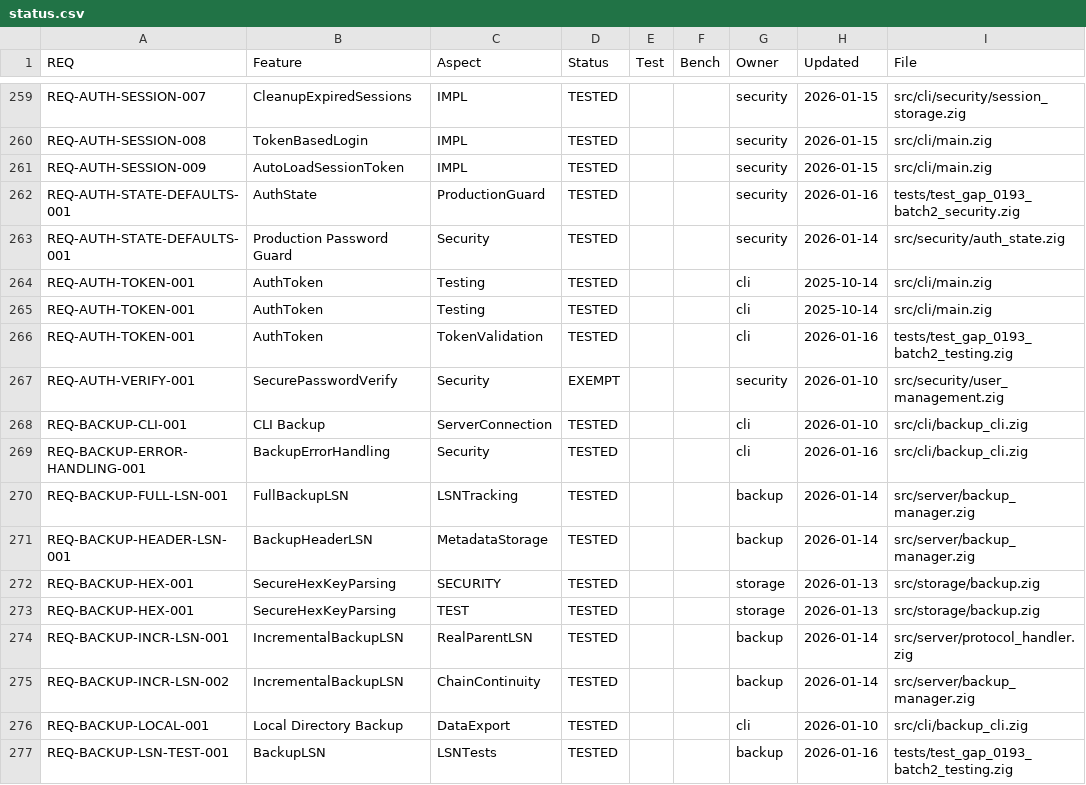
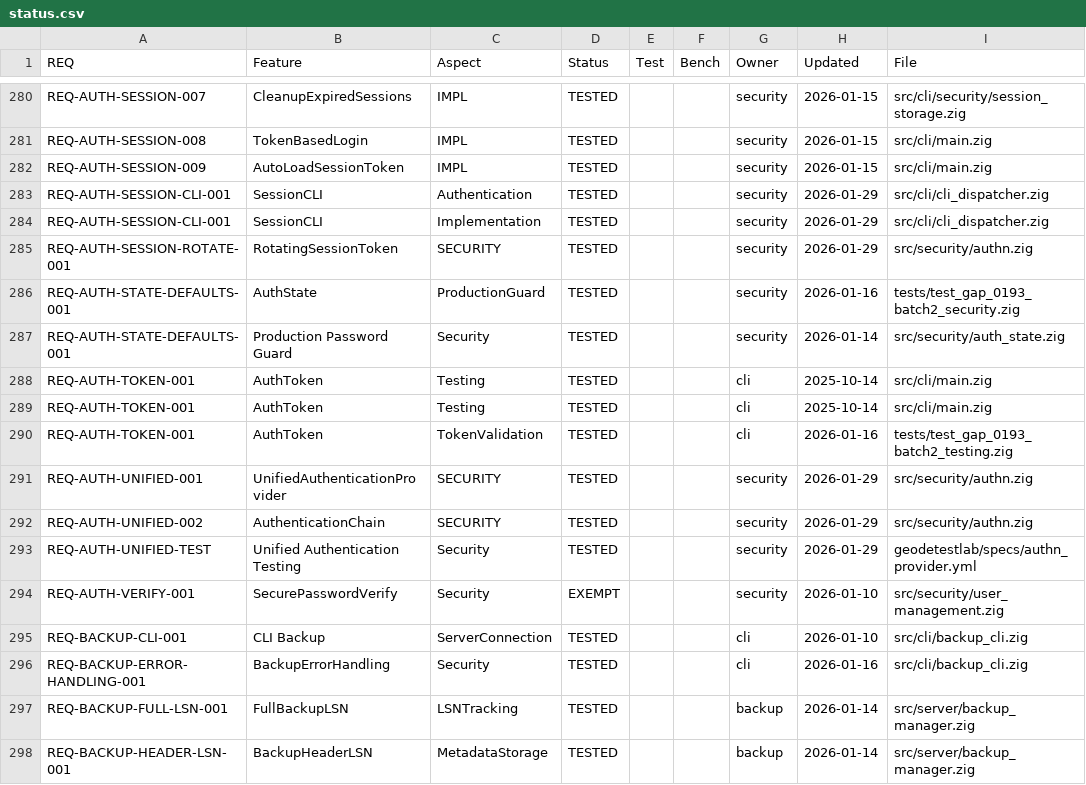
Before and after one commit to geodedb/geode, a CSV file: docs/status.csv, drawn as a sheet; only a part is shown, gaps mark what is left out; the shorter side is filled out with more unchanged rows; the diff covers the shown part only.

```diff
--- a/docs/status.csv
+++ b/docs/status.csv
@@ -261,2 +282,5 @@ REQ-AUTH-SESSION-008,TokenBasedLogin,IMPL,TESTED,,,security,2026-01-15,src/cli/m
 REQ-AUTH-SESSION-009,AutoLoadSessionToken,IMPL,TESTED,,,security,2026-01-15,src/cli/main.zig
+REQ-AUTH-SESSION-CLI-001,SessionCLI,Authentication,TESTED,,,security,2026-01-29,src/cli/cli_dispatcher.zig
+REQ-AUTH-SESSION-CLI-001,SessionCLI,Implementation,TESTED,,,security,2026-01-29,src/cli/cli_dispatcher.zig
+REQ-AUTH-SESSION-ROTATE-001,RotatingSessionToken,SECURITY,TESTED,,,security,2026-01-29,src/security/authn.zig
 REQ-AUTH-STATE-DEFAULTS-001,AuthState,ProductionGuard,TESTED,,,security,2026-01-16,tests/test_gap_0193_batch2_security.zig
@@ -266,2 +290,5 @@ REQ-AUTH-TOKEN-001,AuthToken,Testing,TESTED,,,cli,2025-10-14,src/cli/main.zig
 REQ-AUTH-TOKEN-001,AuthToken,TokenValidation,TESTED,,,cli,2026-01-16,tests/test_gap_0193_batch2_testing.zig
+REQ-AUTH-UNIFIED-001,UnifiedAuthenticationProvider,SECURITY,TESTED,,,security,2026-01-29,src/security/authn.zig
+REQ-AUTH-UNIFIED-002,AuthenticationChain,SECURITY,TESTED,,,security,2026-01-29,src/security/authn.zig
+REQ-AUTH-UNIFIED-TEST,Unified Authentication Testing,Security,TESTED,,,security,2026-01-29,geodetestlab/specs/authn_provider.yml
 REQ-AUTH-VERIFY-001,SecurePasswordVerify,Security,EXEMPT,,,security,2026-01-10,src/security/user_management.zig
```
Also changed, not shown: 21 added rows elsewhere in this file, 5 other files.
